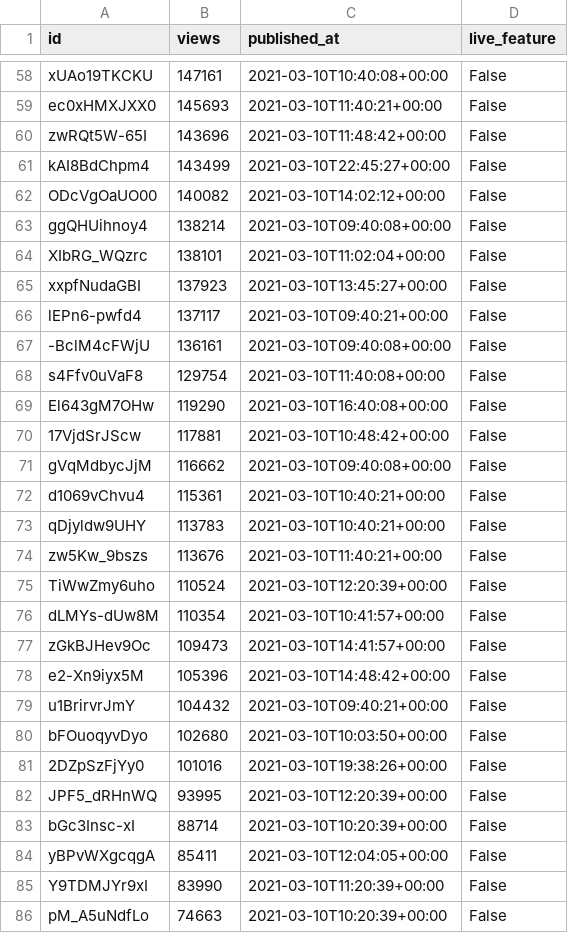
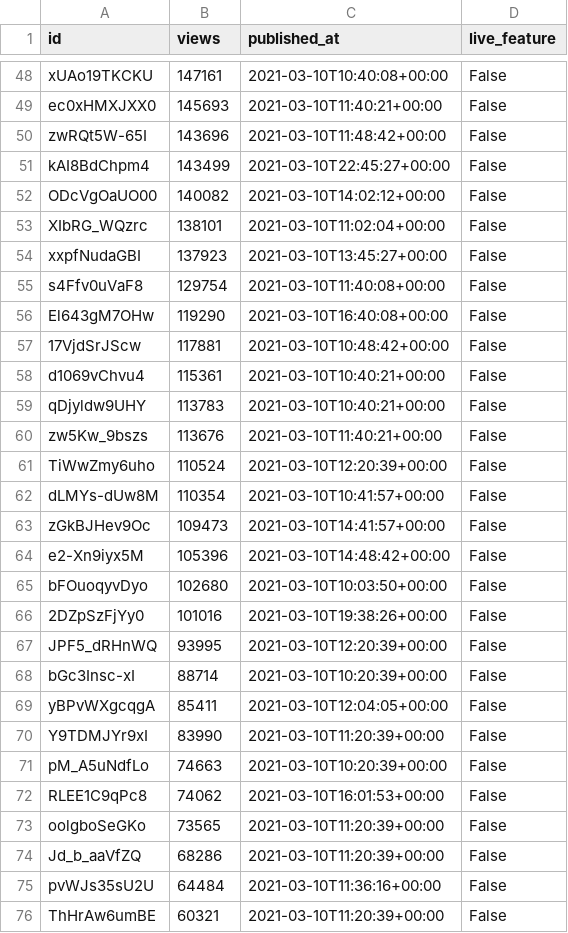
Before and after one commit to cross-internet/api, a CSV file: public/invidious_videos.csv, drawn as a sheet; only a part is shown, gaps mark what is left out; the shorter side is filled out with more unchanged rows; the diff covers the shown part only.

```diff
--- a/public/invidious_videos.csv
+++ b/public/invidious_videos.csv
@@ -62,7 +52,4 @@ kAI8BdChpm4,143499,2021-03-10T22:45:27+00:00,False
 ODcVgOaUO00,140082,2021-03-10T14:02:12+00:00,False
-ggQHUihnoy4,138214,2021-03-10T09:40:08+00:00,False
 XIbRG_WQzrc,138101,2021-03-10T11:02:04+00:00,False
 xxpfNudaGBI,137923,2021-03-10T13:45:27+00:00,False
-lEPn6-pwfd4,137117,2021-03-10T09:40:21+00:00,False
--BclM4cFWjU,136161,2021-03-10T09:40:08+00:00,False
 s4Ffv0uVaF8,129754,2021-03-10T11:40:08+00:00,False
@@ -70,3 +57,2 @@ El643gM7OHw,119290,2021-03-10T16:40:08+00:00,False
 17VjdSrJScw,117881,2021-03-10T10:48:42+00:00,False
-gVqMdbycJjM,116662,2021-03-10T09:40:08+00:00,False
 d1069vChvu4,115361,2021-03-10T10:40:21+00:00,False
@@ -78,3 +64,2 @@ zGkBJHev9Oc,109473,2021-03-10T14:41:57+00:00,False
 e2-Xn9iyx5M,105396,2021-03-10T14:48:42+00:00,False
-u1BrirvrJmY,104432,2021-03-10T09:40:21+00:00,False
 bFOuoqyvDyo,102680,2021-03-10T10:03:50+00:00,False
```
Also changed, not shown: 9 added rows, 19 removed rows and 18 edited cells elsewhere in this file, 1 other file.
